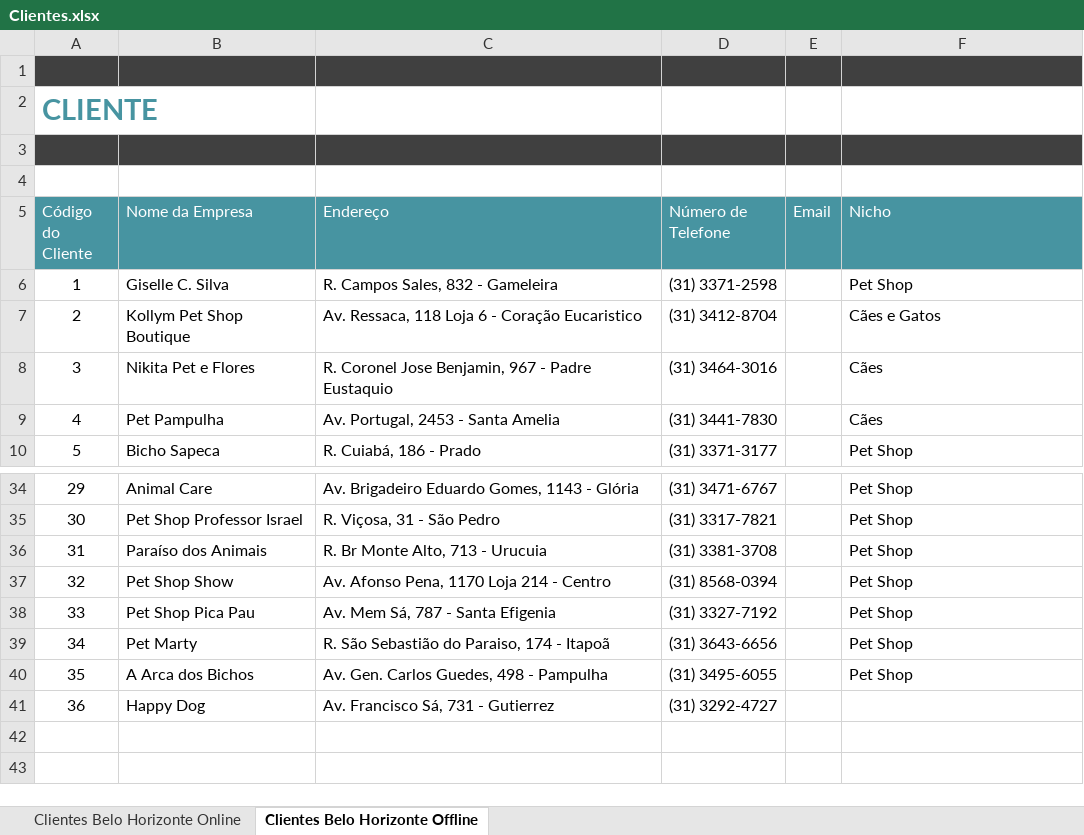
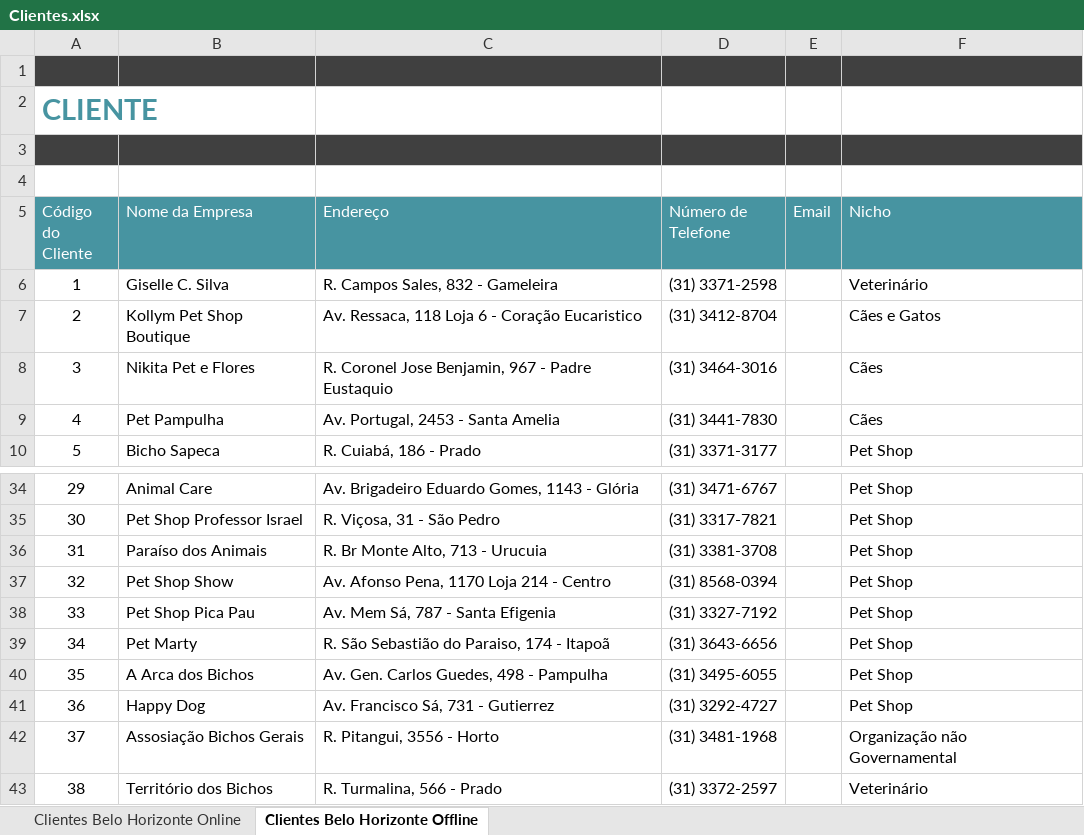
Before and after one commit to crashforce/portalpet, an Excel workbook: Clientes.xlsx, sheet Clientes Belo Horizonte Offline, drawn as a sheet; only a part is shown, gaps mark what is left out; values as stored, in another font and other column widths than the file's, no borders; table styles not drawn; the diff names each change by its address in the sheet, - before the commit and + after, or states it on an @@ line.

Commit message:
Lista Sendo Atualizada Online e Offline

```diff
--- a/Clientes.xlsx (sheet Clientes Belo Horizonte Offline)
+++ b/Clientes.xlsx (sheet Clientes Belo Horizonte Offline)
-F6 (Nicho): Pet Shop
+F6 (Nicho): Veterinário
-F41 (Nicho): (empty)
+F41 (Nicho): Pet Shop
+row 42: 37 | Assosiação Bichos Gerais | R. Pitangui, 3556 - Horto | (31) 3481-1968 |  | Organização não Governamental
+row 43: 38 | Território dos Bichos | R. Turmalina, 566 - Prado | (31) 3372-2597 |  | Veterinário
```
Also changed, not shown: sheet Clientes Belo Horizonte Online, 1 other file.
